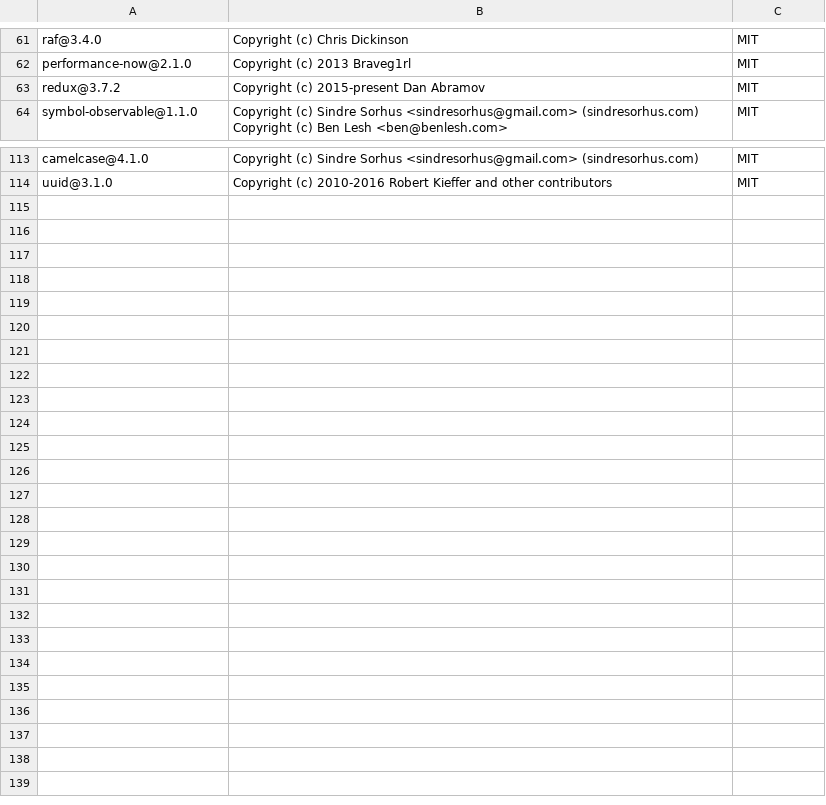
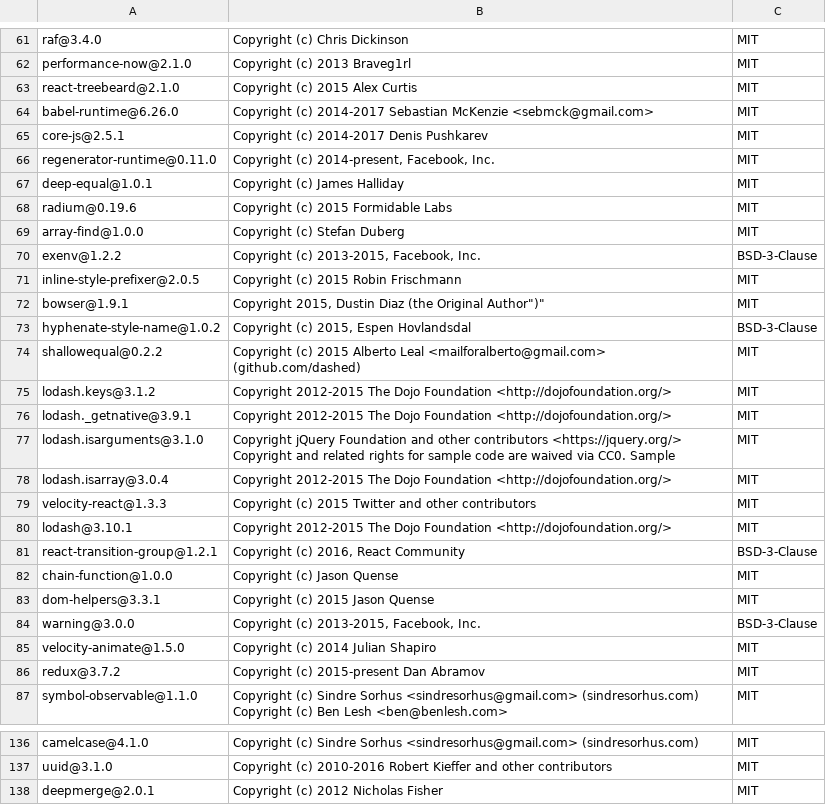
Before and after one commit to Appdynamics/demomonkey, a CSV file: DEPENDENCIES.csv, drawn as a sheet; only a part is shown, gaps mark what is left out; ↵ is a line break in a cell; the diff covers the shown part only; the diff names each change by its address in the sheet, - before the commit and + after, or states it on an @@ line.

```diff
--- a/DEPENDENCIES.csv
+++ b/DEPENDENCIES.csv
+row 63: react-treebeard@2.1.0 | Copyright (c) 2015 Alex Curtis | MIT
+row 64: babel-runtime@6.26.0 | Copyright (c) 2014-2017 Sebastian McKenzie <sebmck@gmail.com> | MIT
+row 65: core-js@2.5.1 | Copyright (c) 2014-2017 Denis Pushkarev | MIT
+row 66: regenerator-runtime@0.11.0 | Copyright (c) 2014-present, Facebook, Inc. | MIT
+row 67: deep-equal@1.0.1 | Copyright (c) James Halliday | MIT
+row 68: radium@0.19.6 | Copyright (c) 2015 Formidable Labs | MIT
+row 69: array-find@1.0.0 | Copyright (c) Stefan Duberg | MIT
+row 70: exenv@1.2.2 | Copyright (c) 2013-2015, Facebook, Inc. | BSD-3-Clause
+row 71: inline-style-prefixer@2.0.5 | Copyright (c) 2015 Robin Frischmann | MIT
+row 72: bowser@1.9.1 | Copyright 2015, Dustin Diaz (the Original Author")" | MIT
+row 73: hyphenate-style-name@1.0.2 | Copyright (c) 2015, Espen Hovlandsdal | BSD-3-Clause
+row 74: shallowequal@0.2.2 | Copyright (c) 2015 Alberto Leal <mailforalberto@gmail.com> (github.com/dashed) | MIT
+row 75: lodash.keys@3.1.2 | Copyright 2012-2015 The Dojo Foundation <http://dojofoundation.org/> | MIT
+row 76: lodash._getnative@3.9.1 | Copyright 2012-2015 The Dojo Foundation <http://dojofoundation.org/> | MIT
+row 77: lodash.isarguments@3.1.0 | Copyright jQuery Foundation and other contributors <https://jquery.org/> ↵ Copyright and related rights for sample code are waived via CC0. Sample | MIT
+row 78: lodash.isarray@3.0.4 | Copyright 2012-2015 The Dojo Foundation <http://dojofoundation.org/> | MIT
+row 79: velocity-react@1.3.3 | Copyright (c) 2015 Twitter and other contributors | MIT
+row 80: lodash@3.10.1 | Copyright 2012-2015 The Dojo Foundation <http://dojofoundation.org/> | MIT
+row 81: react-transition-group@1.2.1 | Copyright (c) 2016, React Community | BSD-3-Clause
+row 82: chain-function@1.0.0 | Copyright (c) Jason Quense | MIT
+row 83: dom-helpers@3.3.1 | Copyright (c) 2015 Jason Quense | MIT
+row 84: warning@3.0.0 | Copyright (c) 2013-2015, Facebook, Inc. | BSD-3-Clause
+row 85: velocity-animate@1.5.0 | Copyright (c) 2014 Julian Shapiro | MIT
+row 138: deepmerge@2.0.1 | Copyright (c) 2012 Nicholas Fisher | MIT
```
Also changed, not shown: 4 edited cells elsewhere in this file, 7 other files.
